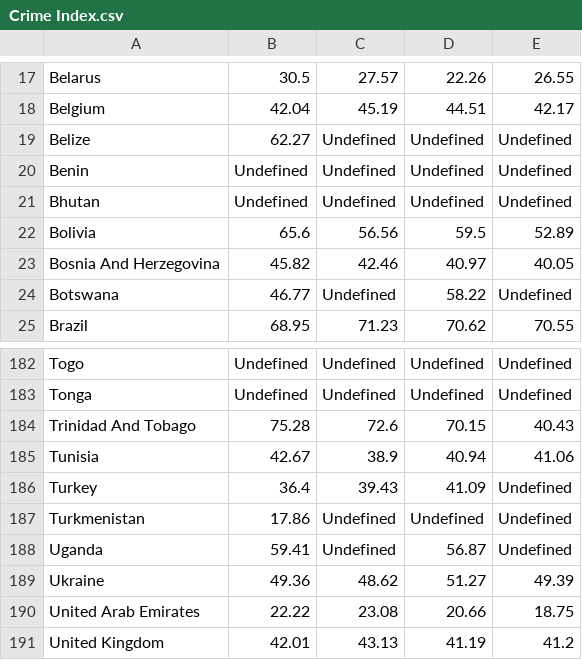
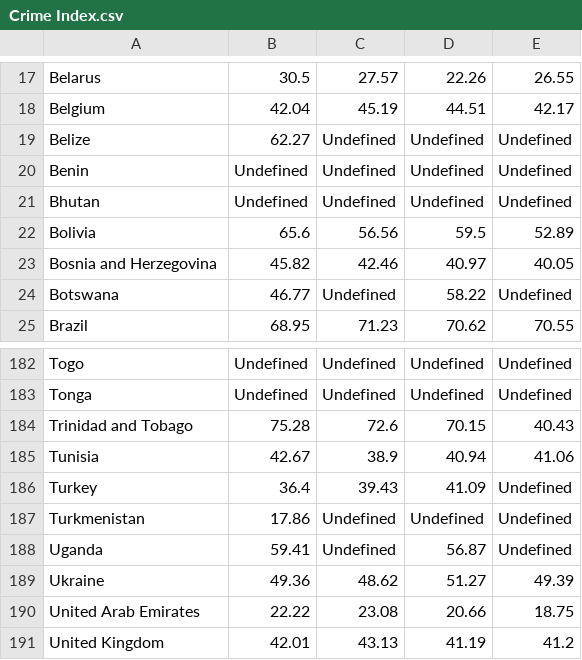
Before and after one commit to WynnieSun/Project3-map, a CSV file: Crime Index.csv, drawn as a sheet; only a part is shown, gaps mark what is left out; the diff names each change by its address in the sheet, - before the commit and + after, or states it on an @@ line.

```diff
--- a/Crime Index.csv
+++ b/Crime Index.csv
-A23: Bosnia And Herzegovina
+A23: Bosnia and Herzegovina
-A184: Trinidad And Tobago
+A184: Trinidad and Tobago
```
Also changed, not shown: GPS.csv, Happiness.csv, 6 other files.
